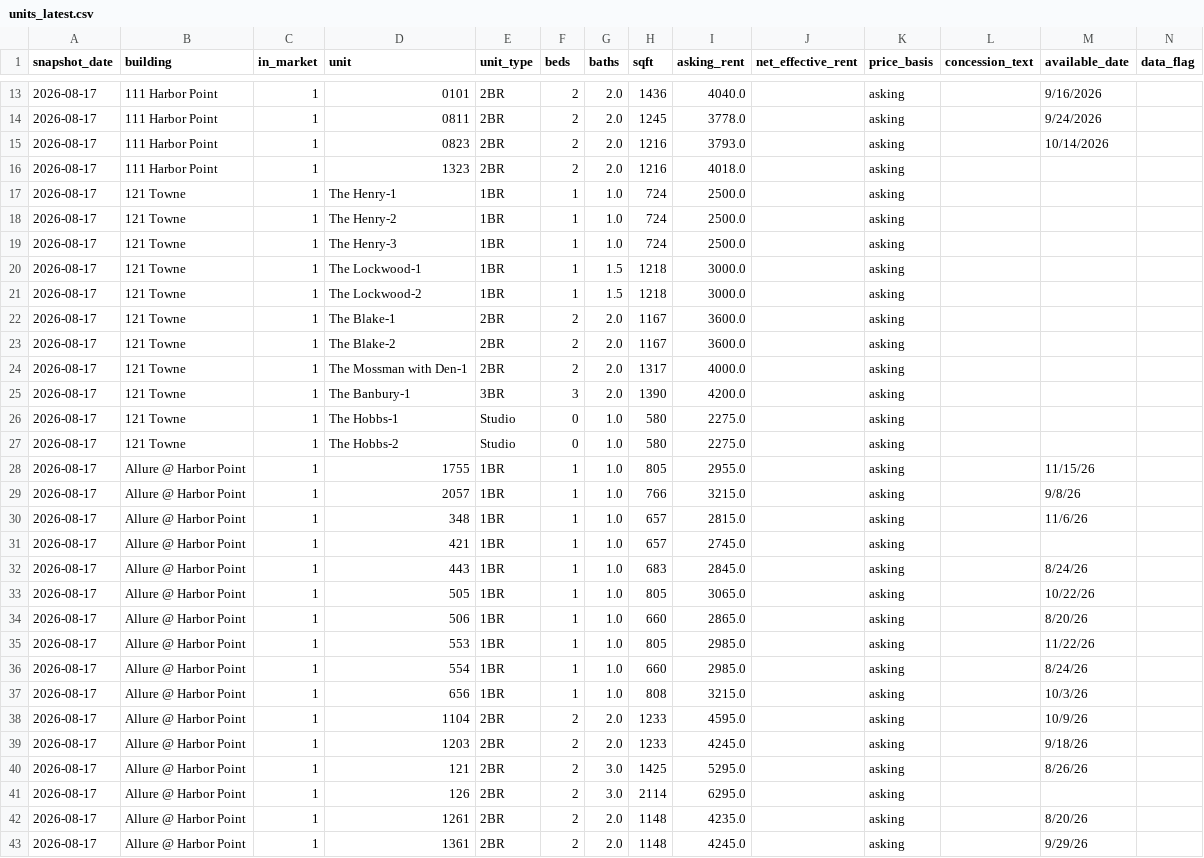
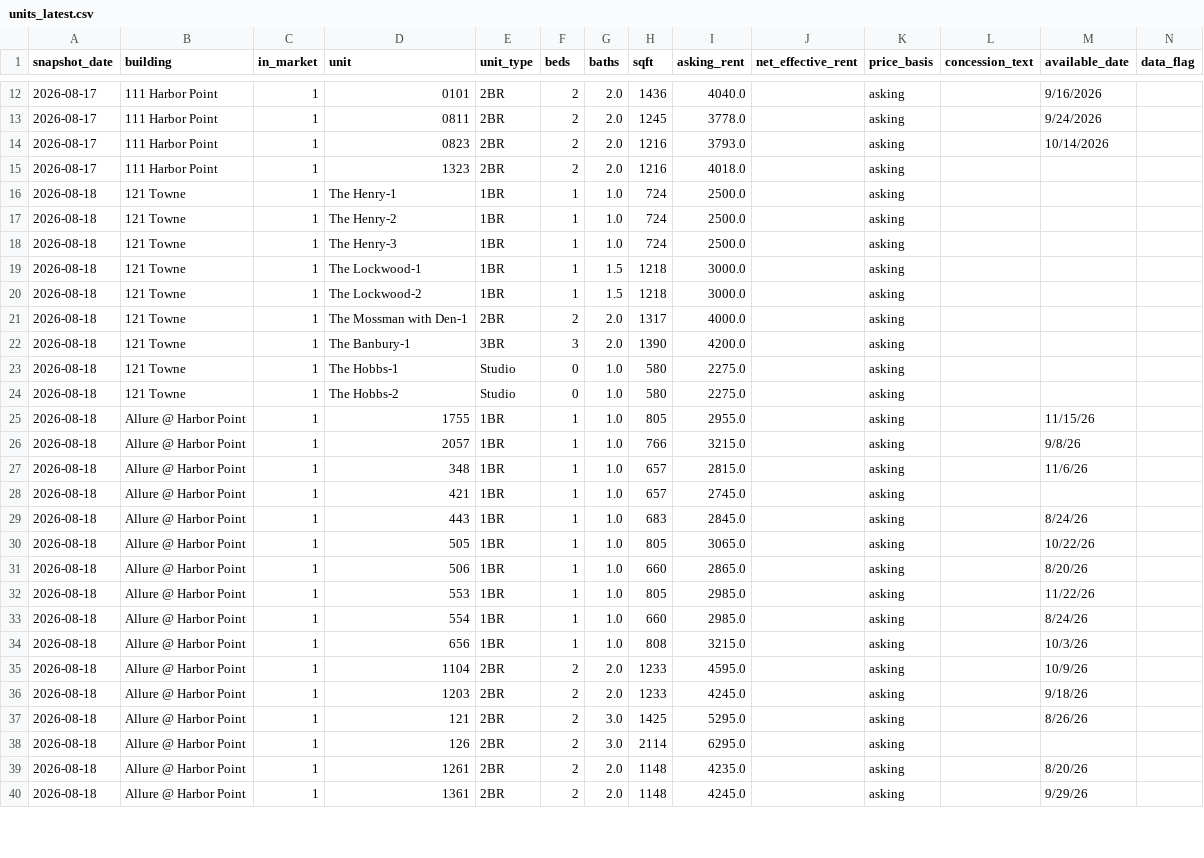
Before and after one commit to akski87/market-monitor, a CSV file: markets/stamford/data/exports/units_latest.csv, drawn as a sheet; only a part is shown, gaps mark what is left out; removed rows and columns are numbered as before the commit, all else as after; rows hold the shown columns only; the diff covers the shown part only; the diff names each change by its address in the sheet, - before the commit and + after, or states it on an @@ line.

```diff
--- a/markets/stamford/data/exports/units_latest.csv
+++ b/markets/stamford/data/exports/units_latest.csv
-A16:A20 (snapshot_date): 2026-08-17
+A16:A20 (snapshot_date): 2026-08-18
-row 22: 2026-08-17 | 121 Towne | 1 | The Blake-1 | 2BR | 2 | 2.0 | 1167 | 3600.0 |  | asking
-row 23: 2026-08-17 | 121 Towne | 1 | The Blake-2 | 2BR | 2 | 2.0 | 1167 | 3600.0 |  | asking
-A21:A40 (snapshot_date): 2026-08-17
+A21:A40 (snapshot_date): 2026-08-18
```
Also changed, not shown: 1 added row, 3 removed rows and 94 edited cells elsewhere in this file, markets/stamford/data/exports/survey_latest.csv, markets/stamford/data/exports/timeseries.csv, 21 other files.
